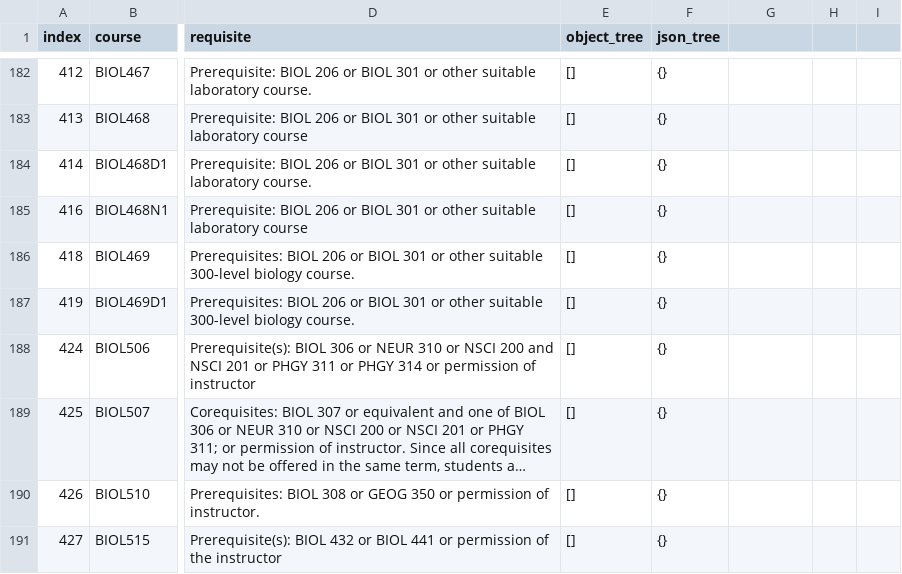
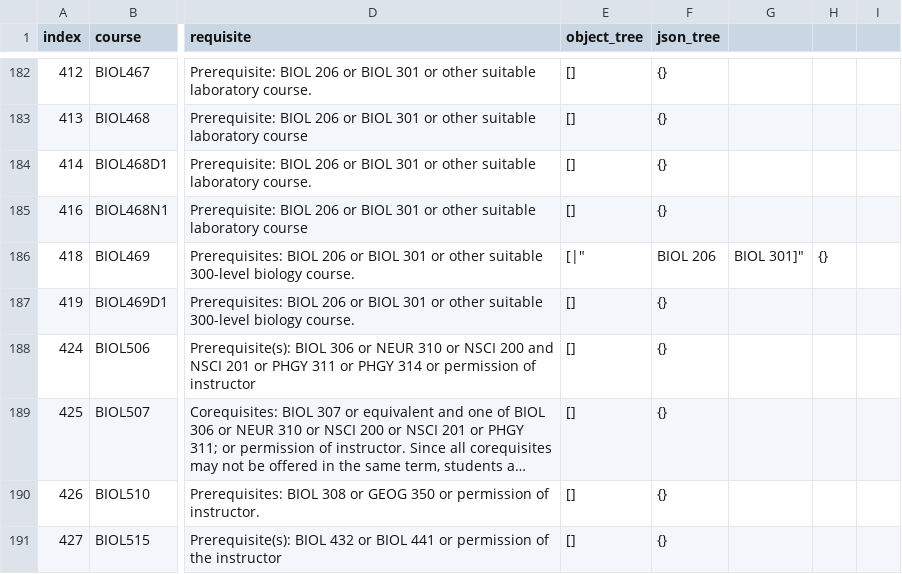
Before and after one commit to SamZhang02/llmbda, a CSV file: dataset/labelled.csv, drawn as a sheet; only a part is shown, gaps mark what is left out; long unchanged cells end in …; the diff covers the shown part only; the diff names each change by its address in the sheet, - before the commit and + after, or states it on an @@ line.

```diff
--- a/dataset/labelled.csv
+++ b/dataset/labelled.csv
-E186 (object_tree): []
+E186 (object_tree): [|"
-F186 (json_tree): {}
+F186 (json_tree): BIOL 206
-G186: (empty)
+G186: BIOL 301]"
-H186: (empty)
+H186: {}
```
Also changed, not shown: 40 edited cells elsewhere in this file.
